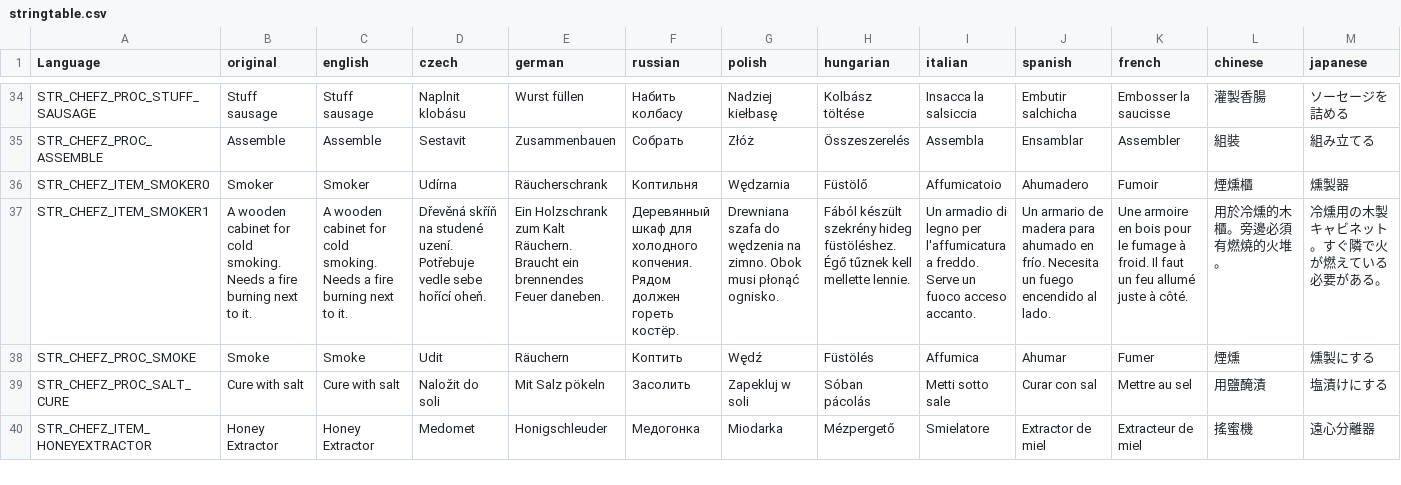
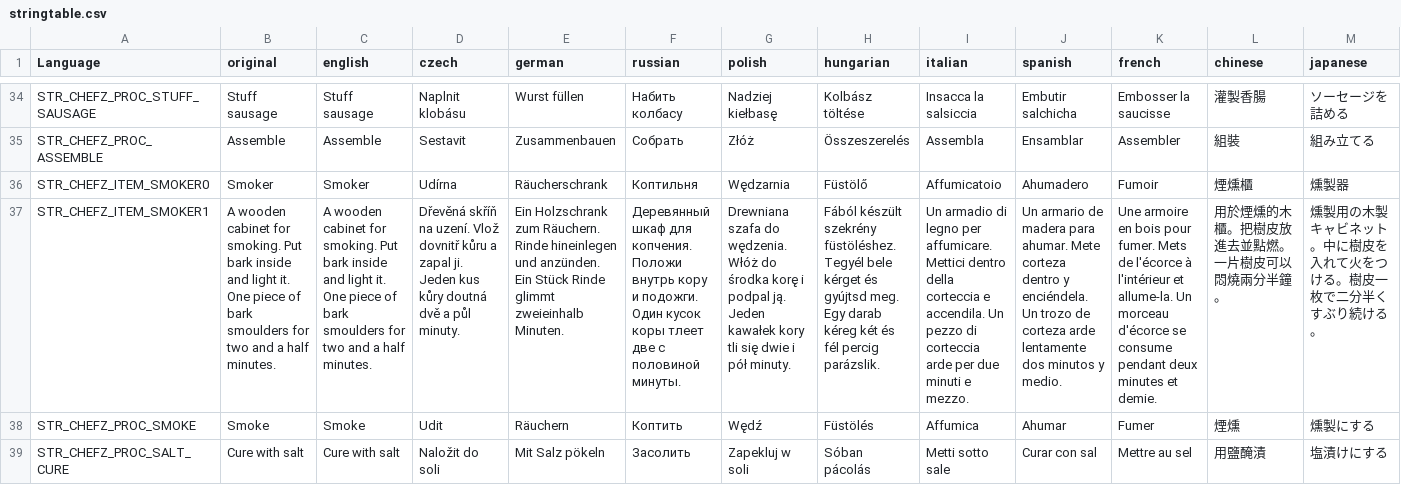
Before and after one commit to Psyern/Psyerns_ChefZ, a CSV file: Psyerns_ChefZ_Core/Addons/ChefZ_Processing/stringtable.csv, drawn as a sheet; only a part is shown, gaps mark what is left out; the shorter side is filled out with more unchanged rows; the diff covers the shown part only; the diff names each change by its address in the sheet, - before the commit and + after, or states it on an @@ line.

```diff
--- a/Psyerns_ChefZ_Core/Addons/ChefZ_Processing/stringtable.csv
+++ b/Psyerns_ChefZ_Core/Addons/ChefZ_Processing/stringtable.csv
-B37 (original): …cabinet for cold smoking. Needs a fire burning next to it.
+B37 (original): …cabinet for smoking. Put bark inside and light it. One piece of bark smoulders for two and a half minutes.
-C37 (english): …cabinet for cold smoking. Needs a fire burning next to it.
+C37 (english): …cabinet for smoking. Put bark inside and light it. One piece of bark smoulders for two and a half minutes.
-D37 (czech): …skříň na studené uzení. Potřebuje vedle sebe hořící oheň.
+D37 (czech): …skříň na uzení. Vlož dovnitř kůru a zapal ji. Jeden kus kůry doutná dvě a půl minuty.
-E37 (german): …Holzschrank zum Kalt Räuchern. Braucht ein brennendes Feuer daneben.
+E37 (german): …Holzschrank zum Räuchern. Rinde hineinlegen und anzünden. Ein Stück Rinde glimmt zweieinhalb Minuten.
-F37 (russian): …шкаф для холодного копчения. Рядом должен гореть костёр.
+F37 (russian): …шкаф для копчения. Положи внутрь кору и подожги. Один кусок коры тлеет две с половиной минуты.
-G37 (polish): …szafa do wędzenia na zimno. Obok musi płonąć ognisko.
+G37 (polish): …szafa do wędzenia. Włóż do środka korę i podpal ją. Jeden kawałek kory tli się dwie i pół minuty.
-H37 (hungarian): …készült szekrény hideg füstöléshez. Égő tűznek kell mellette lennie.
+H37 (hungarian): …készült szekrény füstöléshez. Tegyél bele kérget és gyújtsd meg. Egy darab kéreg két és fél percig parázslik.
-I37 (italian): …legno per l'affumicatura a freddo. Serve un fuoco acceso accanto.
+I37 (italian): …legno per affumicare. Mettici dentro della corteccia e accendila. Un pezzo di corteccia arde per due minuti e mezzo.
-J37 (spanish): …madera para ahumado en frío. Necesita un fuego encendido al lado.
+J37 (spanish): …madera para ahumar. Mete corteza dentro y enciéndela. Un trozo de corteza arde lentamente dos minutos y medio.
-K37 (french): …bois pour le fumage à froid. Il faut un feu allumé juste à côté.
+K37 (french): …bois pour fumer. Mets de l'écorce à l'intérieur et allume-la. Un morceau d'écorce se consume pendant deux minutes et demie.
-L37 (chinese): 用於冷燻的木櫃。旁邊必須有燃燒的火堆。
+L37 (chinese): 用於煙燻的木櫃。把樹皮放進去並點燃。一片樹皮可以悶燒兩分半鐘。
-M37 (japanese): 冷燻用の木製キャビネット。すぐ隣で火が燃えている必要がある。
+M37 (japanese): 燻製用の木製キャビネット。中に樹皮を入れて火をつける。樹皮一枚で二分半くすぶり続ける。
```
Also changed, not shown: 2 edited cells elsewhere in this file, Psyerns_ChefZ_Core/Addons/ChefZ_Farming/stringtable.csv, 36 other files.
